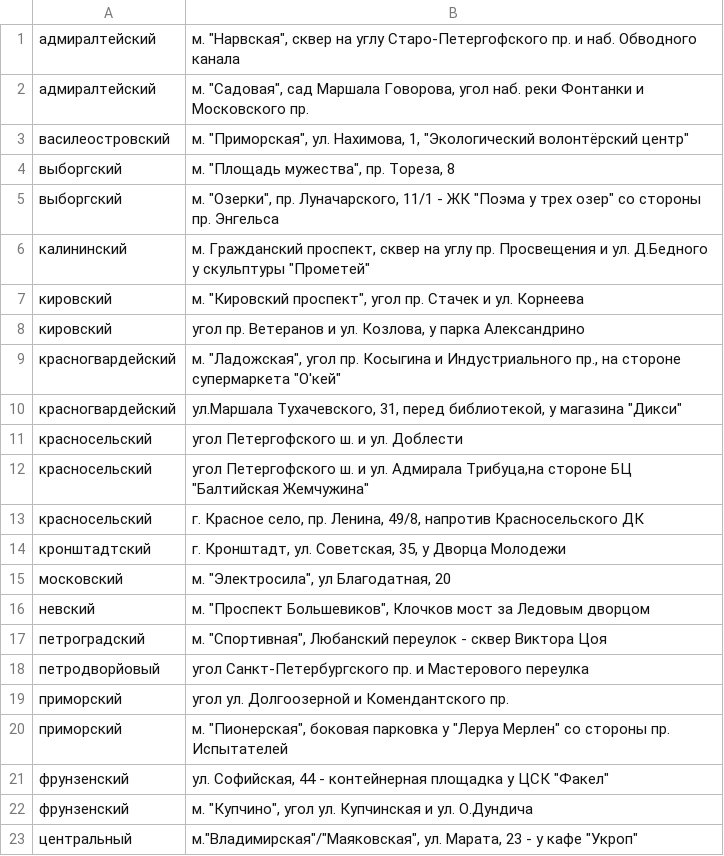
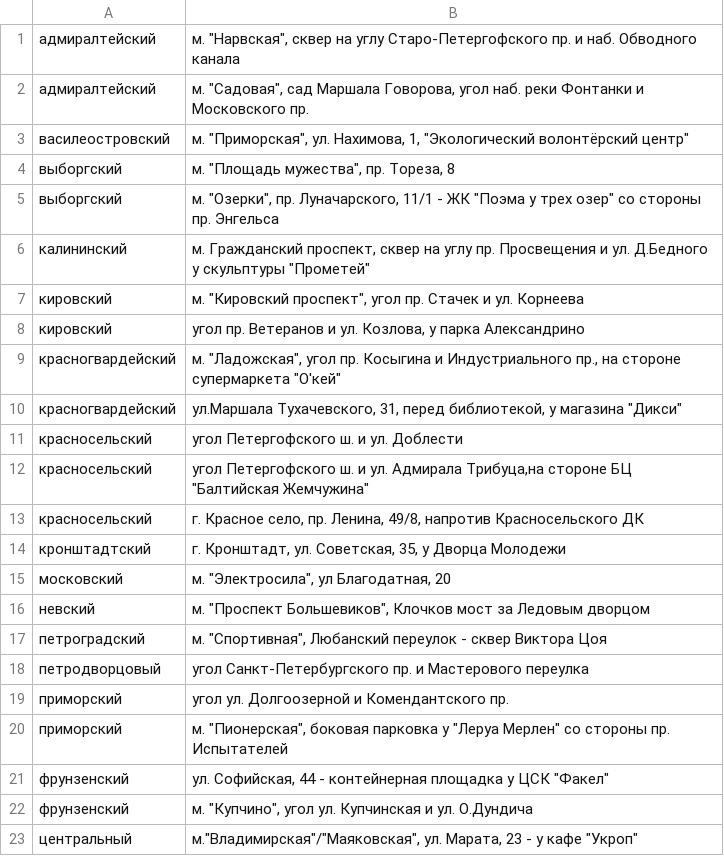
Before and after one commit to openrecycle/telegram-bot, a CSV file: districts.csv, drawn as a sheet.

Commit message:
Update districts.csv

```diff
--- a/districts.csv
+++ b/districts.csv
@@ -17,3 +17,3 @@
 петроградский,"м. ""Спортивная"", Любанский переулок - сквер Виктора Цоя"
-петродворйовый,угол Санкт-Петербургского пр. и Мастерового переулка
+петродворцовый,угол Санкт-Петербургского пр. и Мастерового переулка
 приморский,угол ул. Долгоозерной и Комендантского пр.
```
